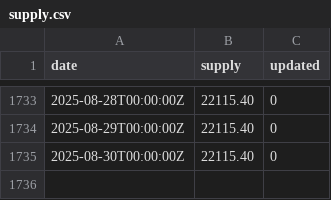
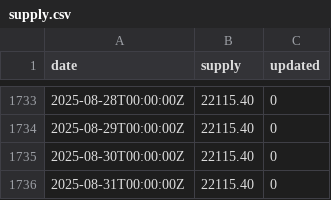
Before and after one commit to xh3b4sd/money-supply, a CSV file: supply.csv, drawn as a sheet; only a part is shown, gaps mark what is left out.

Commit message:
update supply.csv

```diff
--- a/supply.csv
+++ b/supply.csv
@@ -1735 +1735,2 @@ date,supply,updated
 2025-08-30T00:00:00Z,22115.40,0
+2025-08-31T00:00:00Z,22115.40,0
```
